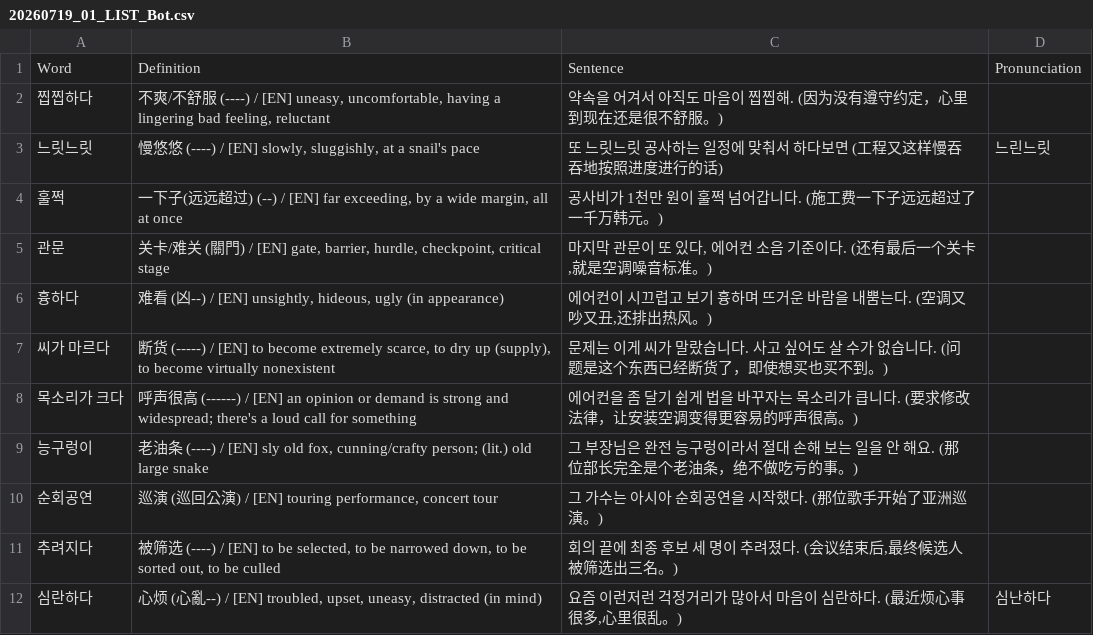
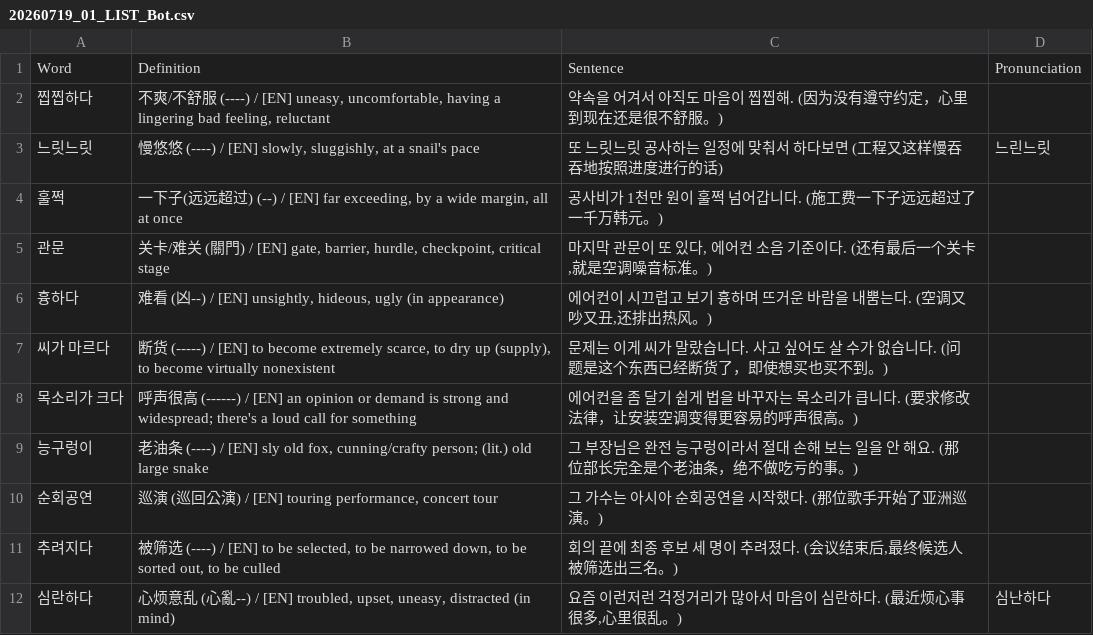
Before and after one commit to sinhong96/Korean-FlashCard-Web, a CSV file: vocablist_csv/20260719_01_LIST_Bot.csv, drawn as a sheet.

Commit message:
Bot: set 심란하다 中文 to 心烦意乱

```diff
--- a/vocablist_csv/20260719_01_LIST_Bot.csv
+++ b/vocablist_csv/20260719_01_LIST_Bot.csv
@@ -11,2 +11,2 @@ Word,Definition,Sentence,Pronunciation
 추려지다,"被筛选 (----) / [EN] to be selected, to be narrowed down, to be sorted out, to be culled","회의 끝에 최종 후보 세 명이 추려졌다. (会议结束后,最终候选人被筛选出三名。)",
-심란하다,"心烦 (心亂--) / [EN] troubled, upset, uneasy, distracted (in mind)","요즘 이런저런 걱정거리가 많아서 마음이 심란하다. (最近烦心事很多,心里很乱。)",심난하다
+심란하다,"心烦意乱 (心亂--) / [EN] troubled, upset, uneasy, distracted (in mind)","요즘 이런저런 걱정거리가 많아서 마음이 심란하다. (最近烦心事很多,心里很乱。)",심난하다
```
